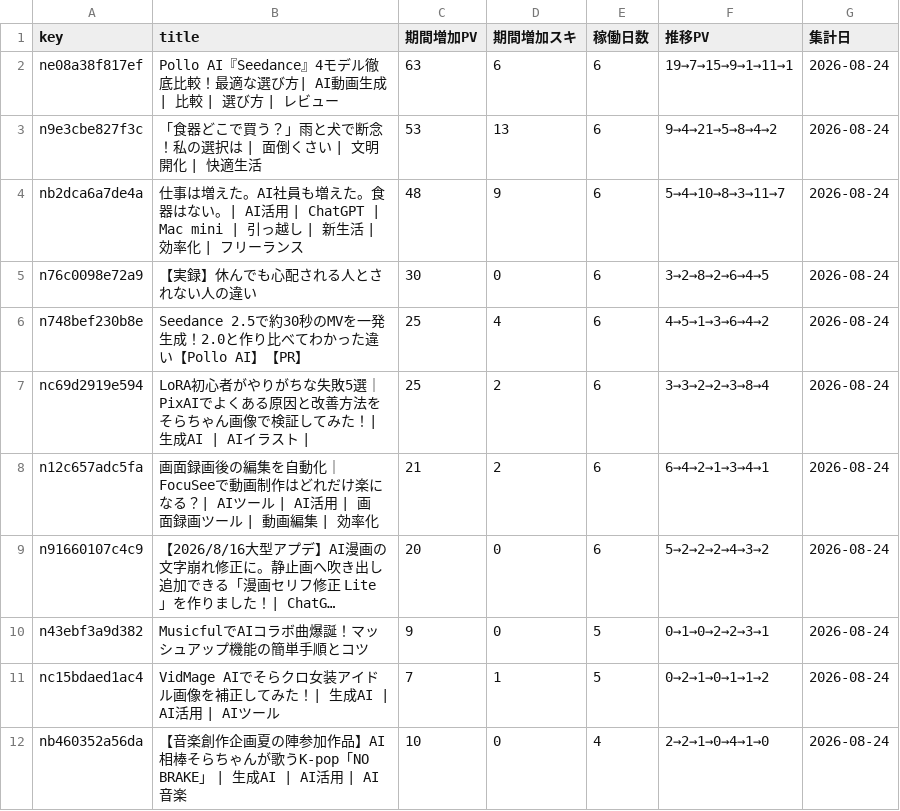
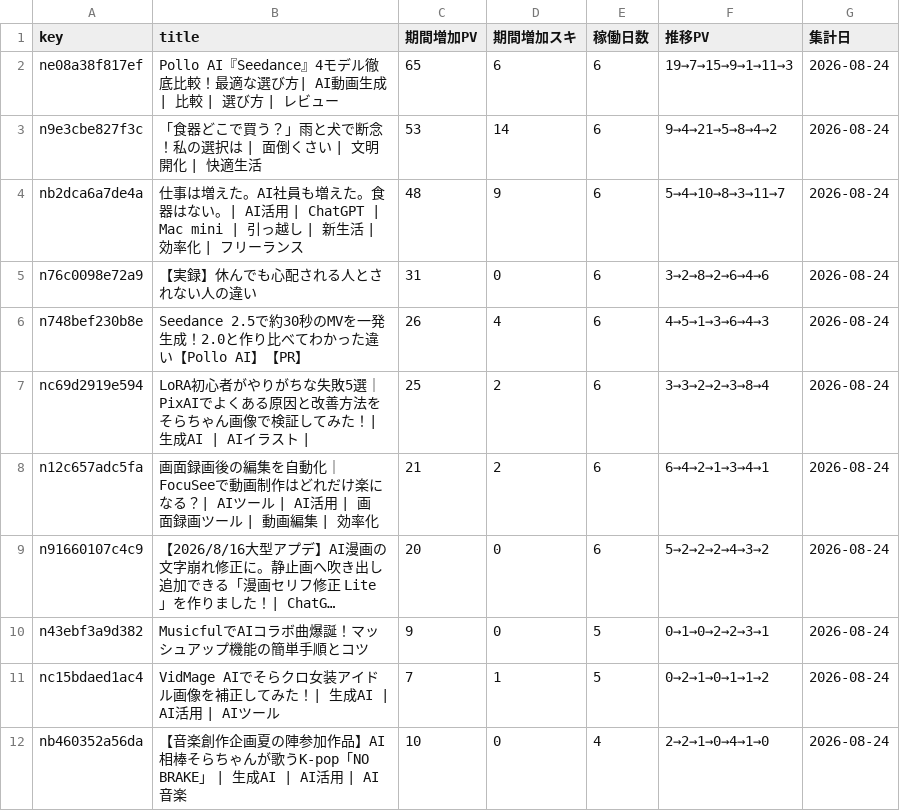
Before and after one commit to coolboylovegirl-byte/note-stats-dashboard, a CSV file: data/asset_articles.csv, drawn as a sheet; only a part is shown; long unchanged cells end in ….

```diff
--- a/data/asset_articles.csv
+++ b/data/asset_articles.csv
@@ -1,7 +1,7 @@
 key,title,期間増加PV,期間増加スキ,稼働日数,推移PV,集計日
-ne08a38f817ef,Pollo AI『Seedance』4モデル徹底比較！最適な選び方| AI動画生成  | 比較 | 選び方 | レビュー,63,6,6,19→7→15→9→1→11→1,2026-08-24
-n9e3cbe827f3c,「食器どこで買う？」雨と犬で断念！私の選択は | 面倒くさい | 文明開化 | 快適生活,53,13,6,9→4→21→5→8→4→2,2026-08-24
+ne08a38f817ef,Pollo AI『Seedance』4モデル徹底比較！最適な選び方| AI動画生成  | 比較 | 選び方 | レビュー,65,6,6,19→7→15→9→1→11→3,2026-08-24
+n9e3cbe827f3c,「食器どこで買う？」雨と犬で断念！私の選択は | 面倒くさい | 文明開化 | 快適生活,53,14,6,9→4→21→5→8→4→2,2026-08-24
 nb2dca6a7de4a,仕事は増えた。AI社員も増えた。食器はない。| AI活用 | ChatGPT | Mac mini | 引っ越し | 新生活 | 効率化 | フリーランス,48,9,6,5→4→10→8→3→11→7,2026-08-24
-n76c0098e72a9,【実録】休んでも心配される人とされない人の違い,30,0,6,3→2→8→2→6→4→5,2026-08-24
-n748bef230b8e,Seedance 2.5で約30秒のMVを一発生成！2.0と作り比べてわかった違い【Pollo AI】【PR】,25,4,6,4→5→1→3→6→4→2,2026-08-24
+n76c0098e72a9,【実録】休んでも心配される人とされない人の違い,31,0,6,3→2→8→2→6→4→6,2026-08-24
+n748bef230b8e,Seedance 2.5で約30秒のMVを一発生成！2.0と作り比べてわかった違い【Pollo AI】【PR】,26,4,6,4→5→1→3→6→4→3,2026-08-24
 nc69d2919e594,LoRA初心者がやりがちな失敗5選｜PixAIでよくある原因と改善方法をそらちゃん画像で検証してみた！| 生成AI | AIイラスト | ,25,2,6,3→3→2→2→3→8→4,2026-08-24
```
Also changed, not shown: data/daily_summary.csv, data/followers.csv, 5 other files.
